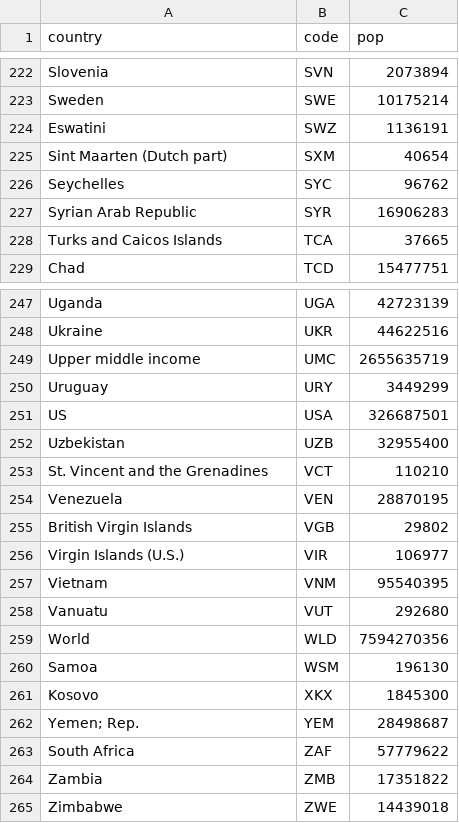
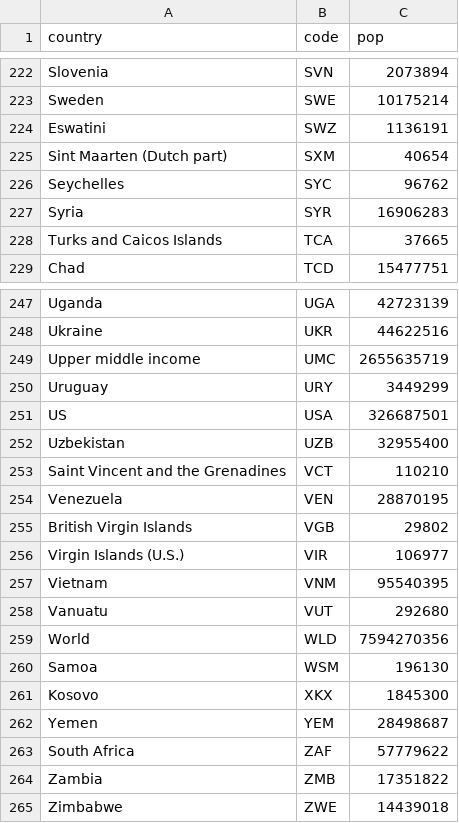
Before and after one commit to CovidLP/app_COVID19, a CSV file: R/pop/pop_WR.csv, drawn as a sheet; only a part is shown, gaps mark what is left out; the diff covers the shown part only.

Commit message:
Update country names in pop_WR
Atualizar nome dos países em pop_WR para haver correspondência com os nomes de países na base de dados do covid19.

```diff
--- a/R/pop/pop_WR.csv
+++ b/R/pop/pop_WR.csv
@@ -226,3 +226,3 @@ Sint Maarten (Dutch part),SXM,40654
 Seychelles,SYC,96762
-Syrian Arab Republic,SYR,16906283
+Syria,SYR,16906283
 Turks and Caicos Islands,TCA,37665
@@ -252,3 +252,3 @@ US,USA,326687501
 Uzbekistan,UZB,32955400
-St. Vincent and the Grenadines,VCT,110210
+Saint Vincent and the Grenadines,VCT,110210
 Venezuela,VEN,28870195
@@ -261,3 +261,3 @@ Samoa,WSM,196130
 Kosovo,XKX,1845300
-Yemen; Rep.,YEM,28498687
+Yemen,YEM,28498687
 South Africa,ZAF,57779622
```
Also changed, not shown: 13 edited cells elsewhere in this file.
